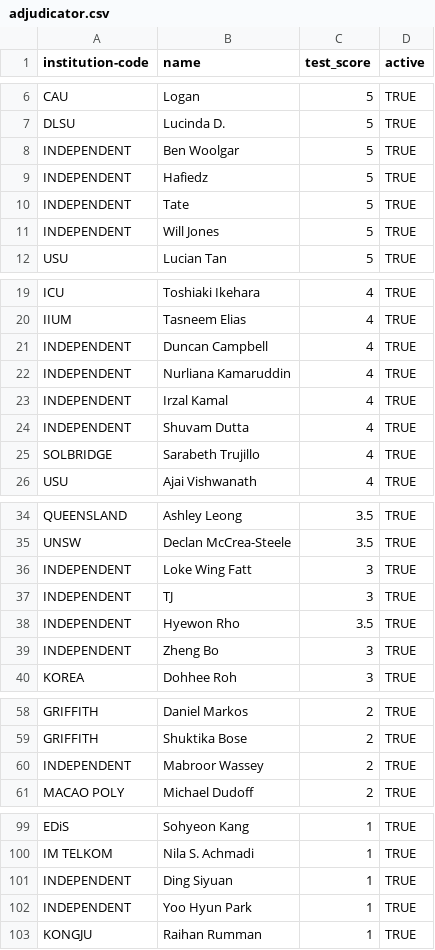
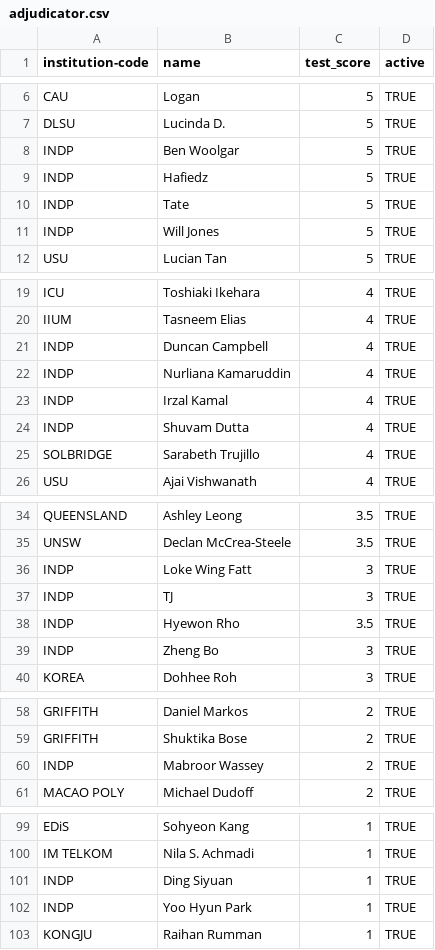
Before and after one commit to elhh82/3tab, a CSV file: data/tournament_data/koreaaustrals2011/adjudicator.csv, drawn as a sheet; only a part is shown, gaps mark what is left out; the diff covers the shown part only.

```diff
--- a/data/tournament_data/koreaaustrals2011/adjudicator.csv
+++ b/data/tournament_data/koreaaustrals2011/adjudicator.csv
@@ -7,6 +7,6 @@
 "DLSU","Lucinda D.",5,"TRUE"
-"INDEPENDENT","Ben Woolgar",5,"TRUE"
-"INDEPENDENT","Hafiedz",5,"TRUE"
-"INDEPENDENT","Tate",5,"TRUE"
-"INDEPENDENT","Will Jones",5,"TRUE"
+"INDP","Ben Woolgar",5,"TRUE"
+"INDP","Hafiedz",5,"TRUE"
+"INDP","Tate",5,"TRUE"
+"INDP","Will Jones",5,"TRUE"
 "USU","Lucian Tan",5,"TRUE"
@@ -20,6 +20,6 @@
 "IIUM","Tasneem Elias",4,"TRUE"
-"INDEPENDENT","Duncan Campbell",4,"TRUE"
-"INDEPENDENT","Nurliana Kamaruddin",4,"TRUE"
-"INDEPENDENT","Irzal Kamal",4,"TRUE"
-"INDEPENDENT","Shuvam Dutta",4,"TRUE"
+"INDP","Duncan Campbell",4,"TRUE"
+"INDP","Nurliana Kamaruddin",4,"TRUE"
+"INDP","Irzal Kamal",4,"TRUE"
+"INDP","Shuvam Dutta",4,"TRUE"
 "SOLBRIDGE","Sarabeth Trujillo",4,"TRUE"
@@ -35,6 +35,6 @@
 "UNSW","Declan McCrea-Steele",3.5,"TRUE"
-"INDEPENDENT","Loke Wing Fatt",3,"TRUE"
-"INDEPENDENT","TJ",3,"TRUE"
-"INDEPENDENT","Hyewon Rho",3.5,"TRUE"
-"INDEPENDENT","Zheng Bo",3,"TRUE"
+"INDP","Loke Wing Fatt",3,"TRUE"
+"INDP","TJ",3,"TRUE"
+"INDP","Hyewon Rho",3.5,"TRUE"
+"INDP","Zheng Bo",3,"TRUE"
 "KOREA","Dohhee Roh",3,"TRUE"
@@ -59,3 +59,3 @@
 "GRIFFITH","Shuktika Bose",2,"TRUE"
-"INDEPENDENT","Mabroor Wassey",2,"TRUE"
+"INDP","Mabroor Wassey",2,"TRUE"
 "MACAO POLY","Michael Dudoff",2,"TRUE"
@@ -100,4 +100,4 @@
 "IM TELKOM","Nila S. Achmadi",1,"TRUE"
-"INDEPENDENT","Ding Siyuan",1,"TRUE"
-"INDEPENDENT","Yoo Hyun Park",1,"TRUE"
+"INDP","Ding Siyuan",1,"TRUE"
+"INDP","Yoo Hyun Park",1,"TRUE"
 "KONGJU","Raihan Rumman",1,"TRUE"
```
Also changed, not shown: 4 edited cells elsewhere in this file, data/tournament_data/koreaaustrals2011/institution.csv, 1 other file.
